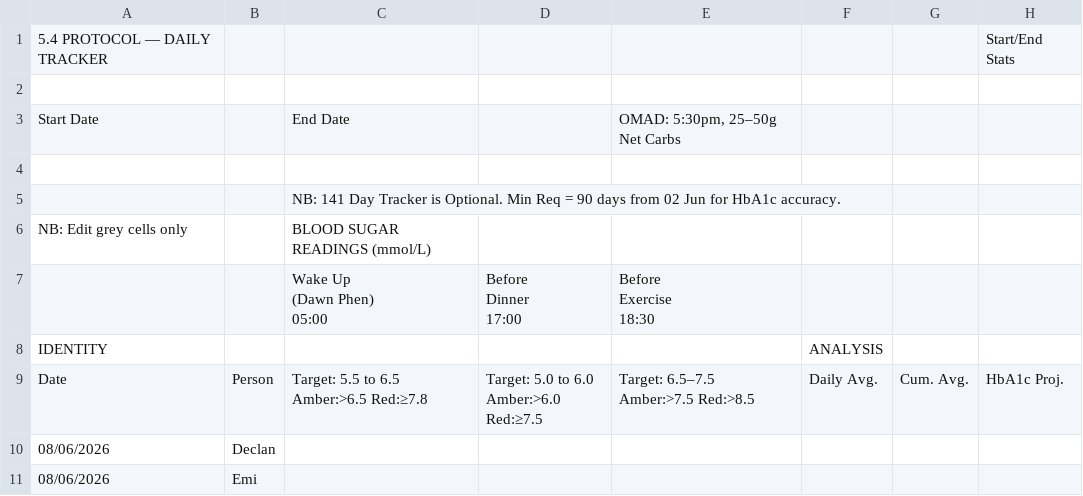
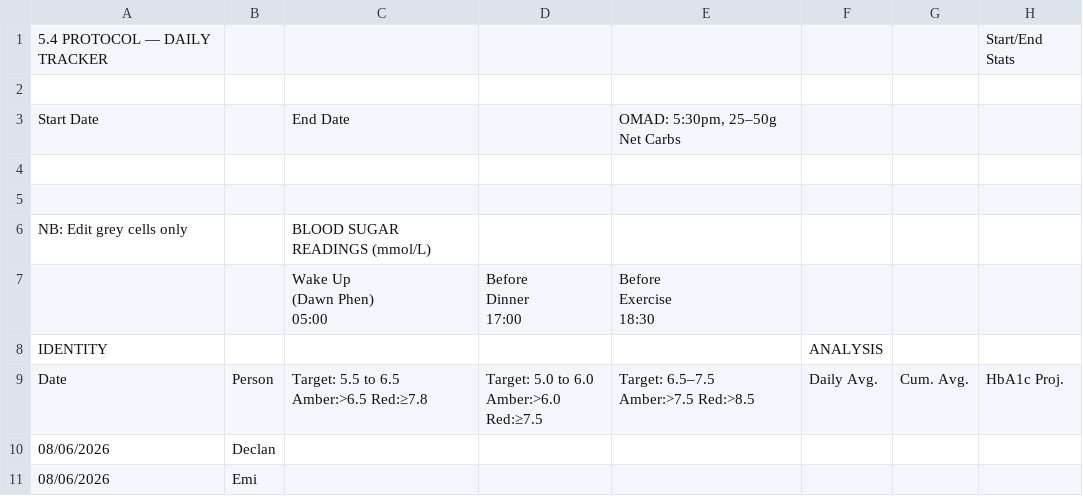
Before and after one commit to Declan2501/54-protocol, a CSV file: data.csv, drawn as a sheet; only a part is shown; the diff names each change by its address in the sheet, - before the commit and + after, or states it on an @@ line.

Commit message:
Auto update data.csv

```diff
--- a/data.csv
+++ b/data.csv
-C5: NB: 141 Day Tracker is Optional. Min Req = 90 days from 02 Jun for HbA1c accuracy.
+C5: (empty)
```
